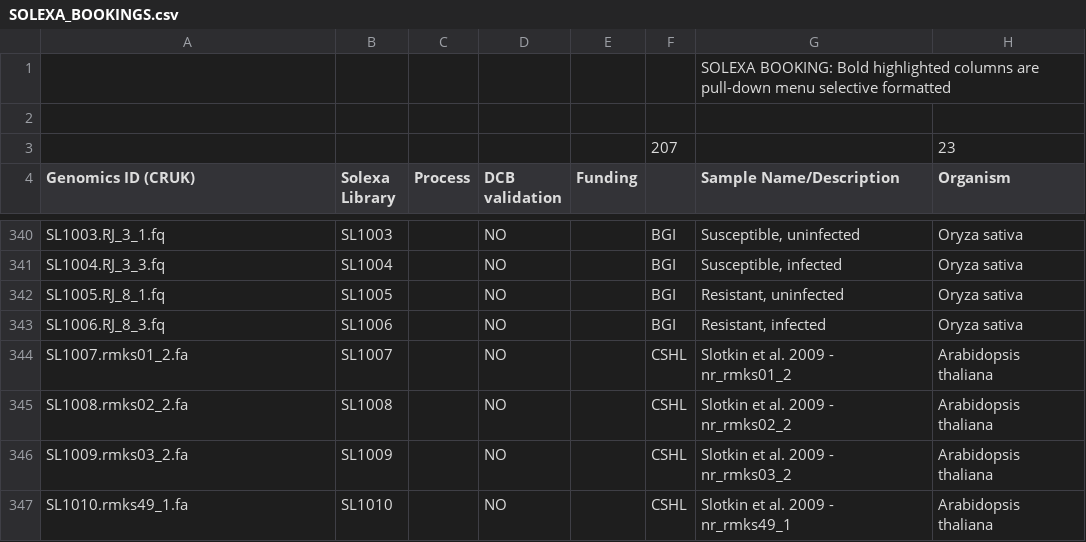
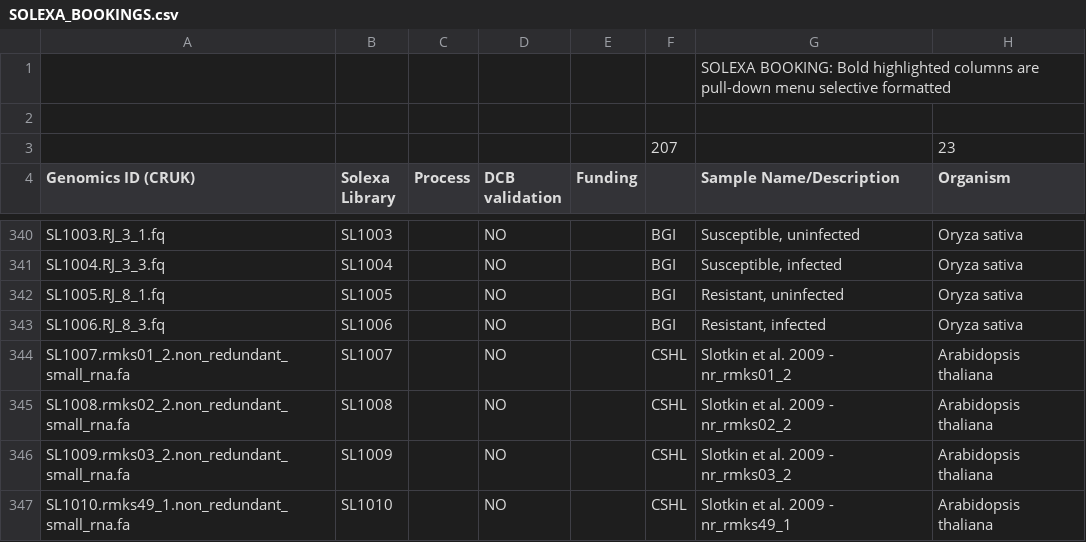
Before and after one commit to kimrutherford/plantsci-pipeline, a CSV file: etc/SOLEXA_BOOKINGS.csv, drawn as a sheet; only a part is shown, gaps mark what is left out; the diff names each change by its address in the sheet, - before the commit and + after, or states it on an @@ line.

Commit message:
Update for spreadsheet.

```diff
--- a/etc/SOLEXA_BOOKINGS.csv
+++ b/etc/SOLEXA_BOOKINGS.csv
-A344 (Genomics ID (CRUK)): SL1007.rmks01_2.fa
+A344 (Genomics ID (CRUK)): SL1007.rmks01_2.non_redundant_small_rna.fa
-A345 (Genomics ID (CRUK)): SL1008.rmks02_2.fa
+A345 (Genomics ID (CRUK)): SL1008.rmks02_2.non_redundant_small_rna.fa
-A346 (Genomics ID (CRUK)): SL1009.rmks03_2.fa
+A346 (Genomics ID (CRUK)): SL1009.rmks03_2.non_redundant_small_rna.fa
-A347 (Genomics ID (CRUK)): SL1010.rmks49_1.fa
+A347 (Genomics ID (CRUK)): SL1010.rmks49_1.non_redundant_small_rna.fa
```
